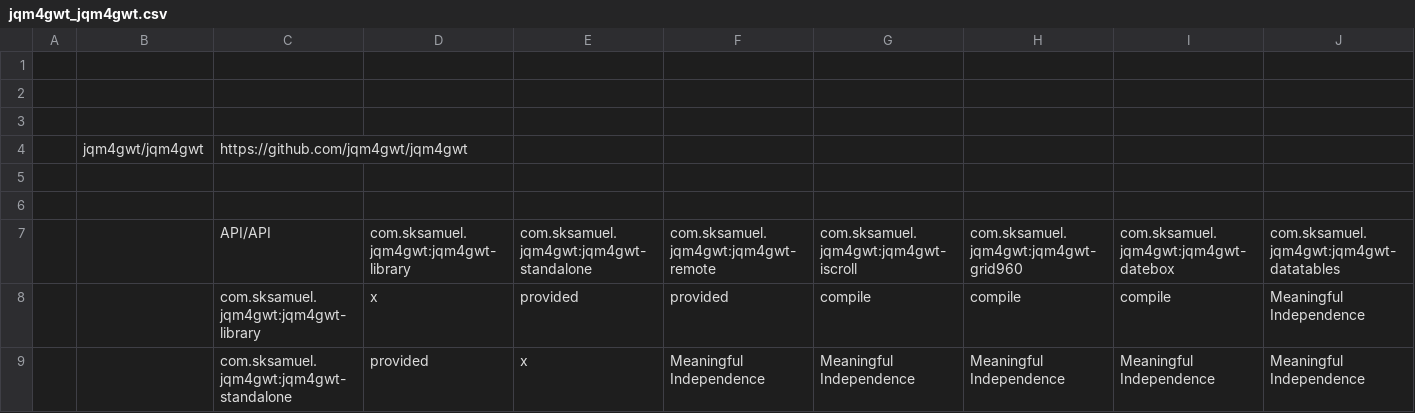
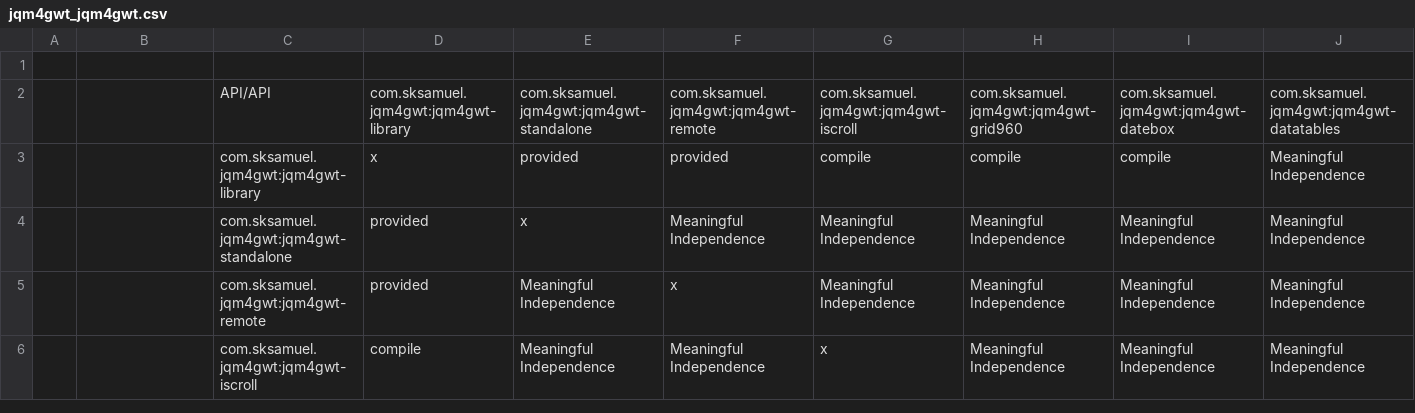
Before and after one commit to lionisakis/MSR_Enhancing, a CSV file: data/repositories_selected/inTheMiddle/jqm4gwt_jqm4gwt.csv, drawn as a sheet; only a part is shown; the shorter side is filled out with more unchanged rows; rows hold the shown columns only; the diff names each change by its address in the sheet, - before the commit and + after, or states it on an @@ line.

Commit message:
Update jqm4gwt_jqm4gwt.csv

```diff
--- a/data/repositories_selected/inTheMiddle/jqm4gwt_jqm4gwt.csv
+++ b/data/repositories_selected/inTheMiddle/jqm4gwt_jqm4gwt.csv
-row 2: (empty)
-row 3: (empty)
-row 4:  | jqm4gwt/jqm4gwt | https://github.com/jqm4gwt/jqm4gwt
-row 5: (empty)
-row 6: (empty)
```
